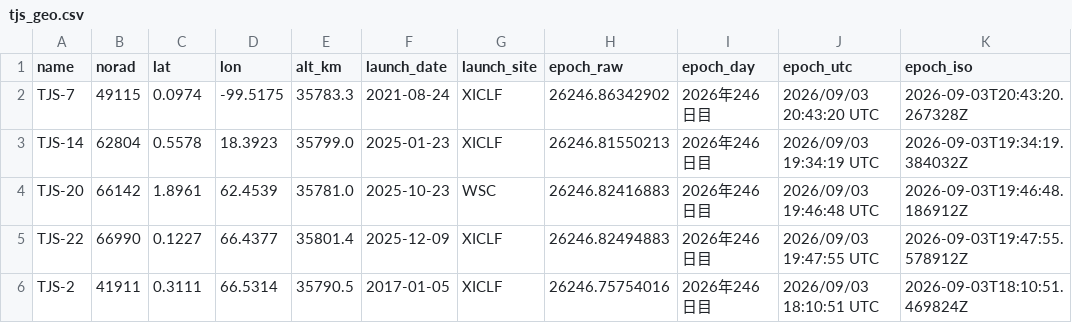
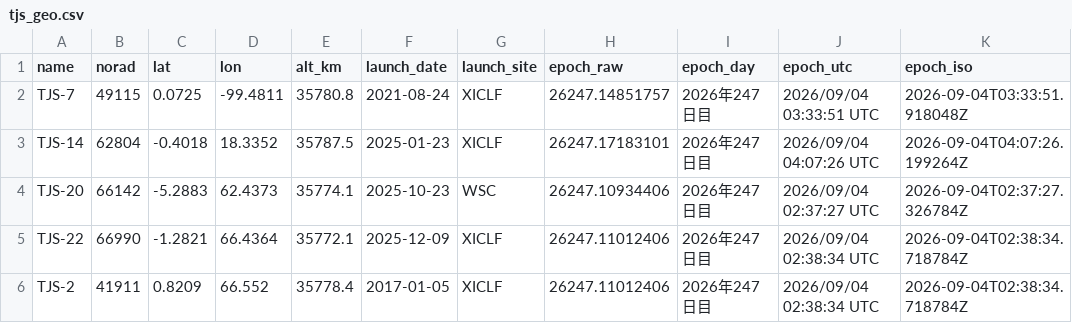
Before and after one commit to butagorilla1182/tjs_geo_control, a CSV file: tjs_geo.csv, drawn as a sheet; only a part is shown; the diff covers the shown part only.

```diff
--- a/tjs_geo.csv
+++ b/tjs_geo.csv
@@ -1,6 +1,6 @@
 name,norad,lat,lon,alt_km,launch_date,launch_site,epoch_raw,epoch_day,epoch_utc,epoch_iso
-TJS-7,49115,0.0974,-99.5175,35783.3,2021-08-24,XICLF,26246.86342902,2026年246日目,2026/09/03 20:43:20 UTC,2026-09-03T20:43:20.267328Z
-TJS-14,62804,0.5578,18.3923,35799.0,2025-01-23,XICLF,26246.81550213,2026年246日目,2026/09/03 19:34:19 UTC,2026-09-03T19:34:19.384032Z
-TJS-20,66142,1.8961,62.4539,35781.0,2025-10-23,WSC,26246.82416883,2026年246日目,2026/09/03 19:46:48 UTC,2026-09-03T19:46:48.186912Z
-TJS-22,66990,0.1227,66.4377,35801.4,2025-12-09,XICLF,26246.82494883,2026年246日目,2026/09/03 19:47:55 UTC,2026-09-03T19:47:55.578912Z
-TJS-2,41911,0.3111,66.5314,35790.5,2017-01-05,XICLF,26246.75754016,2026年246日目,2026/09/03 18:10:51 UTC,2026-09-03T18:10:51.469824Z
+TJS-7,49115,0.0725,-99.4811,35780.8,2021-08-24,XICLF,26247.14851757,2026年247日目,2026/09/04 03:33:51 UTC,2026-09-04T03:33:51.918048Z
+TJS-14,62804,-0.4018,18.3352,35787.5,2025-01-23,XICLF,26247.17183101,2026年247日目,2026/09/04 04:07:26 UTC,2026-09-04T04:07:26.199264Z
+TJS-20,66142,-5.2883,62.4373,35774.1,2025-10-23,WSC,26247.10934406,2026年247日目,2026/09/04 02:37:27 UTC,2026-09-04T02:37:27.326784Z
+TJS-22,66990,-1.2821,66.4364,35772.1,2025-12-09,XICLF,26247.11012406,2026年247日目,2026/09/04 02:38:34 UTC,2026-09-04T02:38:34.718784Z
+TJS-2,41911,0.8209,66.552,35778.4,2017-01-05,XICLF,26247.11012406,2026年247日目,2026/09/04 02:38:34 UTC,2026-09-04T02:38:34.718784Z
```
Also changed, not shown: 1 added row, 1 removed row and 78 edited cells elsewhere in this file, 6 other files.
